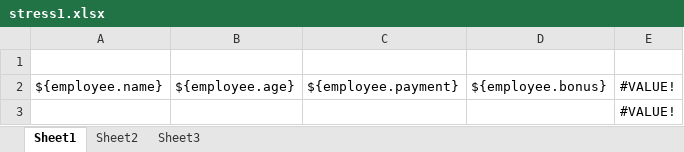
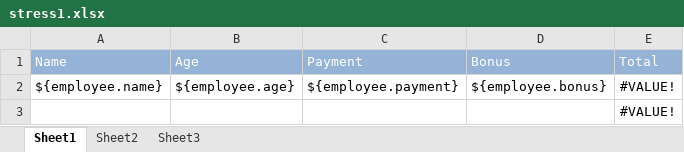
Before and after one commit to aobin/jxls-demo, an Excel workbook: src/main/resources/org/jxls/demo/stress1.xlsx, sheet Sheet1, drawn as a sheet; values as stored, in another font and other column widths than the file's, no borders; the diff names each change by its address in the sheet, - before the commit and + after, or states it on an @@ line.

```diff
--- a/src/main/resources/org/jxls/demo/stress1.xlsx (sheet Sheet1)
+++ b/src/main/resources/org/jxls/demo/stress1.xlsx (sheet Sheet1)
-row 1: (empty)
+row 1: Name | Age | Payment | Bonus | Total
-A1:E1 fill: none
+A1:E1 fill: #95B3D7
```
Also changed, not shown: src/main/resources/org/jxls/demo/stress2.xlsx, src/main/resources/org/jxls/demo/sxssfstress1.xlsx, 2 other files.
